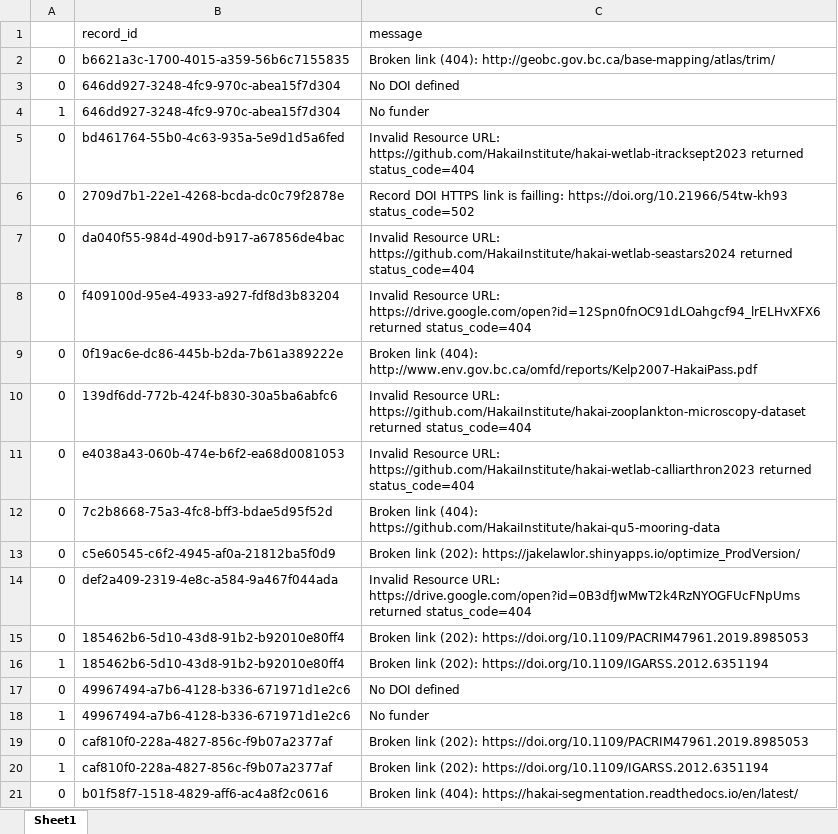
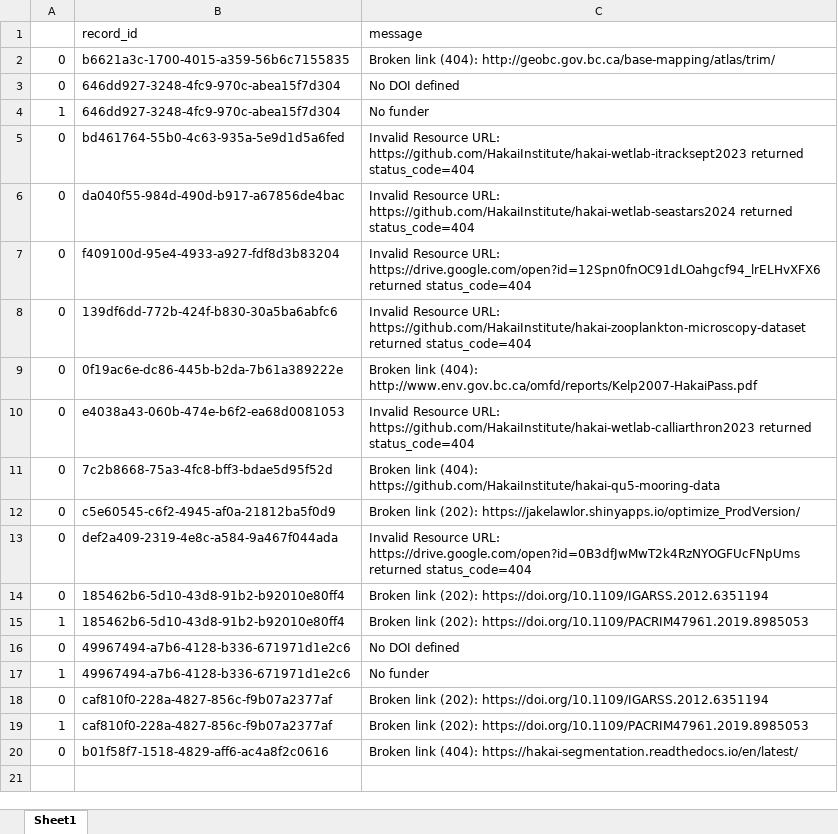
Before and after one commit to HakaiInstitute/hakai-ckan-records-checks, an Excel workbook: docs/issues_list.xlsx, sheet Sheet1, drawn as a sheet; values as stored, in another font and other column widths than the file's, no borders; removed rows and columns are numbered as before the commit, all else as after; the diff names each change by its address in the sheet, - before the commit and + after, or states it on an @@ line.

```diff
--- a/docs/issues_list.xlsx (sheet Sheet1)
+++ b/docs/issues_list.xlsx (sheet Sheet1)
-row 6: 0 | 2709d7b1-22e1-4268-bcda-dc0c79f2878e | Record DOI HTTPS link is failling: https://doi.org/10.21966/54tw-kh93 status_code=502
@@ row 10 moved to row 8: 0 @@
-C14 (message): …link (202): https://doi.org/10.1109/PACRIM47961.2019.8985053
+C14 (message): …link (202): https://doi.org/10.1109/IGARSS.2012.6351194
-C15 (message): …link (202): https://doi.org/10.1109/IGARSS.2012.6351194
+C15 (message): …link (202): https://doi.org/10.1109/PACRIM47961.2019.8985053
-C18 (message): …link (202): https://doi.org/10.1109/PACRIM47961.2019.8985053
+C18 (message): …link (202): https://doi.org/10.1109/IGARSS.2012.6351194
-C19 (message): …link (202): https://doi.org/10.1109/IGARSS.2012.6351194
+C19 (message): …link (202): https://doi.org/10.1109/PACRIM47961.2019.8985053
```
Also changed, not shown: docs/catalog_summary.xlsx, 7 other files.
